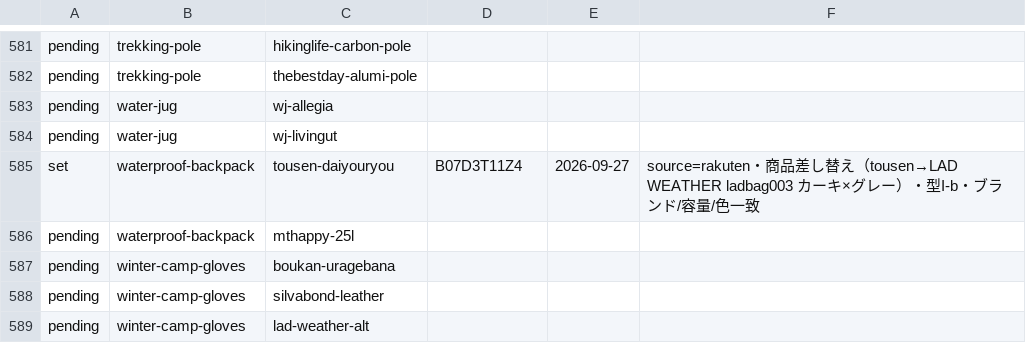
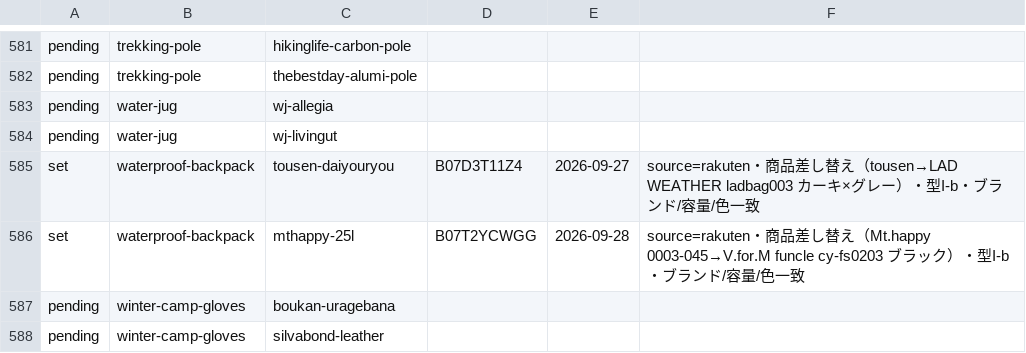
Before and after one commit to tanoue-boop/camp-kit-guide, a TSV file: _file/amazon-backfill-state.tsv, drawn as a sheet; only a part is shown, gaps mark what is left out; the shorter side is filled out with more unchanged rows.

```diff
--- a/_file/amazon-backfill-state.tsv
+++ b/_file/amazon-backfill-state.tsv
@@ -585,3 +585,3 @@ pending	water-jug	wj-livingut
 set	waterproof-backpack	tousen-daiyouryou	B07D3T11Z4	2026-09-27	source=rakuten・商品差し替え（tousen→LAD WEATHER ladbag003 カーキ×グレー）・型I-b・ブランド/容量/色一致
-pending	waterproof-backpack	mthappy-25l			
+set	waterproof-backpack	mthappy-25l	B07T2YCWGG	2026-09-28	source=rakuten・商品差し替え（Mt.happy 0003-045→V.for.M funcle cy-fs0203 ブラック）・型I-b・ブランド/容量/色一致
 pending	winter-camp-gloves	boukan-uragebana			
```
Also changed, not shown: _file/amazon-asin-check.tsv, _file/amazon-backfill-no-amazon.tsv, 3 other files.
